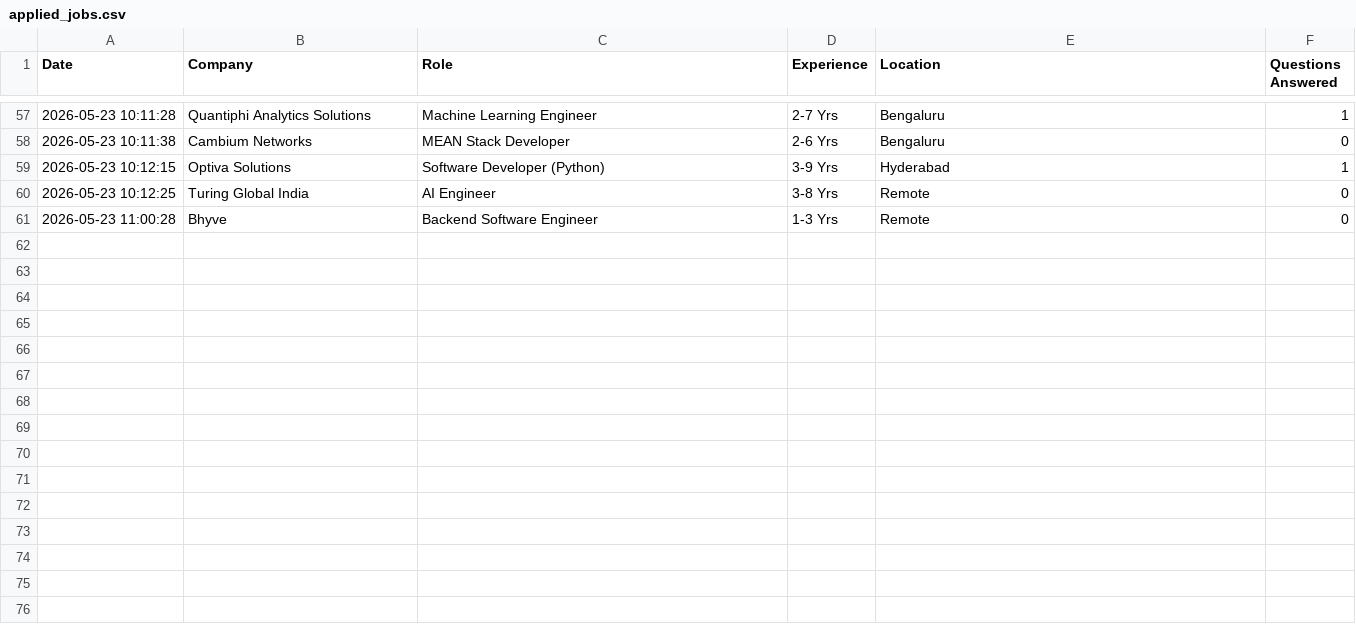
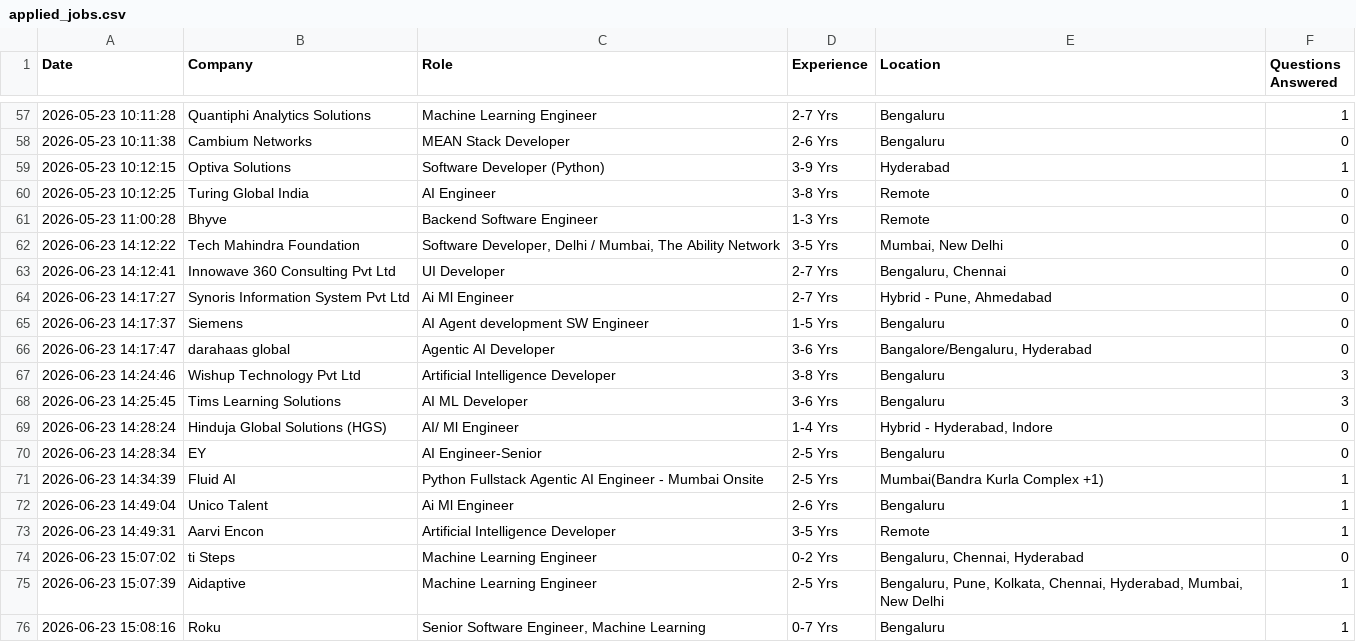
Before and after one commit to koushiksr/naukri_ai_bot_automatic_job_apply, a CSV file: data/applied_jobs.csv, drawn as a sheet; only a part is shown, gaps mark what is left out.

```diff
--- a/data/applied_jobs.csv
+++ b/data/applied_jobs.csv
@@ -61 +61,16 @@ Date,Company,Role,Experience,Location,Questions Answered
 2026-05-23 11:00:28,Bhyve,Backend Software Engineer,1-3 Yrs,Remote,0
+2026-06-23 14:12:22,Tech Mahindra Foundation,"Software Developer, Delhi / Mumbai, The Ability Network",3-5 Yrs,"Mumbai, New Delhi",0
+2026-06-23 14:12:41,Innowave 360 Consulting Pvt Ltd,UI Developer,2-7 Yrs,"Bengaluru, Chennai",0
+2026-06-23 14:17:27,Synoris Information System Pvt Ltd,Ai Ml Engineer,2-7 Yrs,"Hybrid - Pune, Ahmedabad",0
+2026-06-23 14:17:37,Siemens,AI Agent development SW Engineer,1-5 Yrs,Bengaluru,0
+2026-06-23 14:17:47,darahaas global,Agentic AI Developer,3-6 Yrs,"Bangalore/Bengaluru, Hyderabad",0
+2026-06-23 14:24:46,Wishup Technology Pvt Ltd,Artificial Intelligence Developer,3-8 Yrs,Bengaluru,3
+2026-06-23 14:25:45,Tims Learning Solutions,AI ML Developer,3-6 Yrs,Bengaluru,3
+2026-06-23 14:28:24,Hinduja Global Solutions (HGS),AI/ Ml Engineer,1-4 Yrs,"Hybrid - Hyderabad, Indore",0
+2026-06-23 14:28:34,EY,AI Engineer-Senior,2-5 Yrs,Bengaluru,0
+2026-06-23 14:34:39,Fluid AI,Python Fullstack Agentic AI Engineer - Mumbai Onsite,2-5 Yrs,Mumbai(Bandra Kurla Complex +1),1
+2026-06-23 14:49:04,Unico Talent,Ai Ml Engineer,2-6 Yrs,Bengaluru,1
+2026-06-23 14:49:31,Aarvi Encon,Artificial Intelligence Developer,3-5 Yrs,Remote,1
+2026-06-23 15:07:02,ti Steps,Machine Learning Engineer,0-2 Yrs,"Bengaluru, Chennai, Hyderabad",0
+2026-06-23 15:07:39,Aidaptive,Machine Learning Engineer,2-5 Yrs,"Bengaluru, Pune, Kolkata, Chennai, Hyderabad, Mumbai, New Delhi",1
+2026-06-23 15:08:16,Roku,"Senior Software Engineer, Machine Learning",0-7 Yrs,Bengaluru,1
```
Also changed, not shown: data/external_redirect_jobs.csv, 52 other files.
